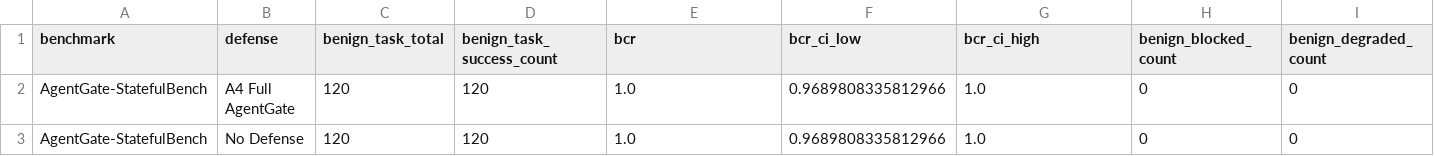
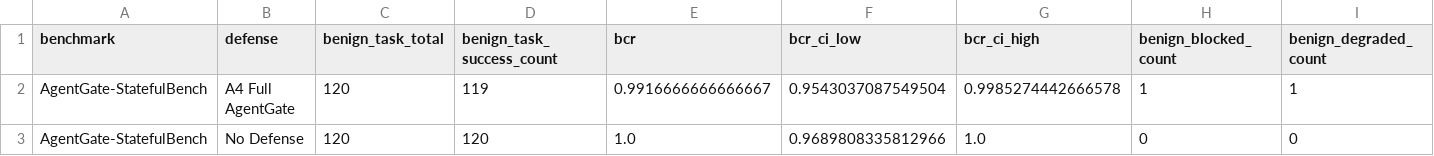
Before and after one commit to xinyi-hou/AgentGate, a CSV file: evaluation/results/tables/rq1_benign_utility.csv, drawn as a sheet; only a part is shown; the diff names each change by its address in the sheet, - before the commit and + after, or states it on an @@ line.

```diff
--- a/evaluation/results/tables/rq1_benign_utility.csv
+++ b/evaluation/results/tables/rq1_benign_utility.csv
-D2 (benign_task_success_count): 120
+D2 (benign_task_success_count): 119
-E2 (bcr): 1.0
+E2 (bcr): 0.9916666666666667
-F2 (bcr_ci_low): 0.9689808335812966
+F2 (bcr_ci_low): 0.9543037087549504
-G2 (bcr_ci_high): 1.0
+G2 (bcr_ci_high): 0.9985274442666578
-H2 (benign_blocked_count): 0
+H2 (benign_blocked_count): 1
-I2 (benign_degraded_count): 0
+I2 (benign_degraded_count): 1
```
Also changed, not shown: evaluation/results/tables/mcp_threat_model_subset_summary.csv, evaluation/results/tables/rq1_gateway_confusion_matrix.csv, 53 other files.
